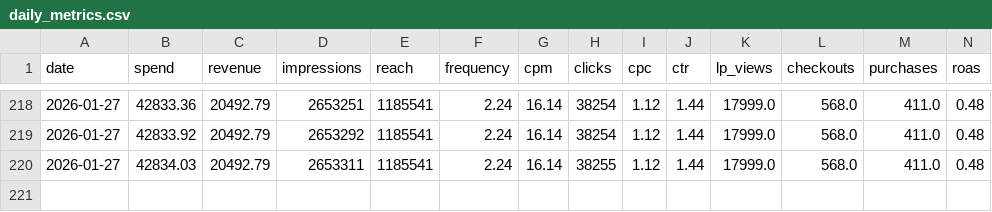
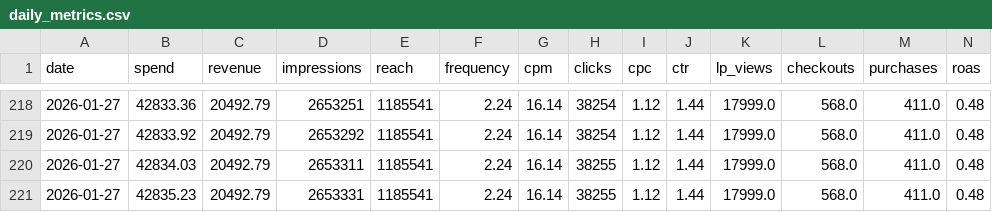
Before and after one commit to rodrigokruegersm/marketing-automation-agents, a CSV file: clients/brez-scales/data/daily_metrics.csv, drawn as a sheet; only a part is shown, gaps mark what is left out; rows hold the shown columns only; the diff names each change by its address in the sheet, - before the commit and + after, or states it on an @@ line.

```diff
--- a/clients/brez-scales/data/daily_metrics.csv
+++ b/clients/brez-scales/data/daily_metrics.csv
+row 221: 2026-01-27 | 42835.23 | 20492.79 | 2653331 | 1185541 | 2.24 | 16.14 | 38255 | 1.12 | 1.44 | 17999.0 | 568.0 | 411.0 | 0.48
```
Also changed, not shown: 2 other files.
